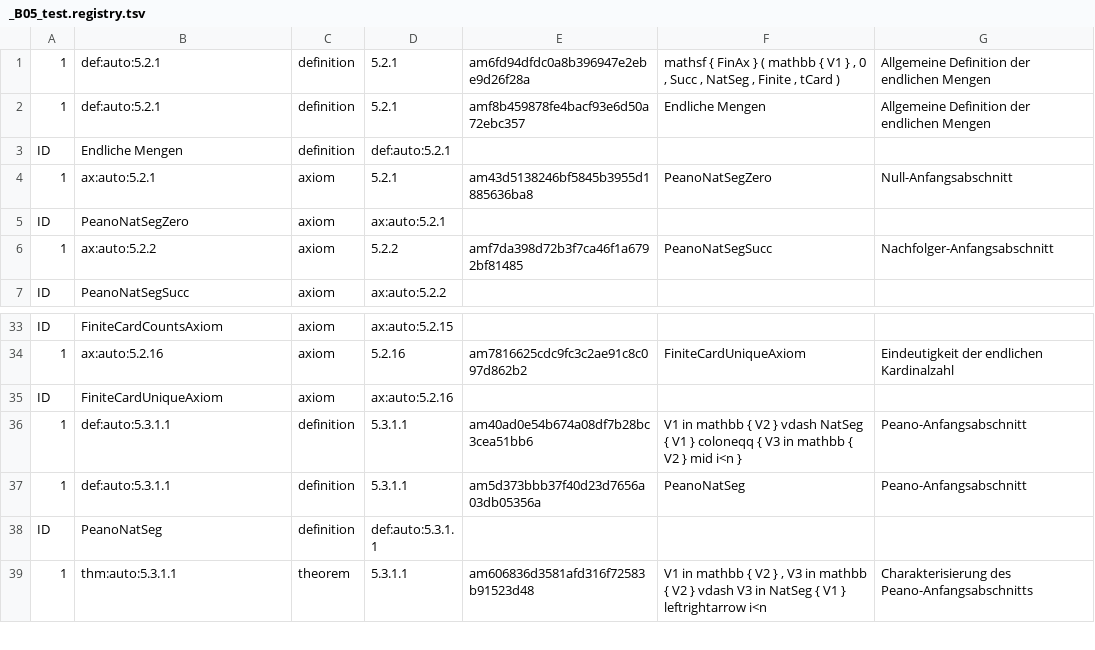
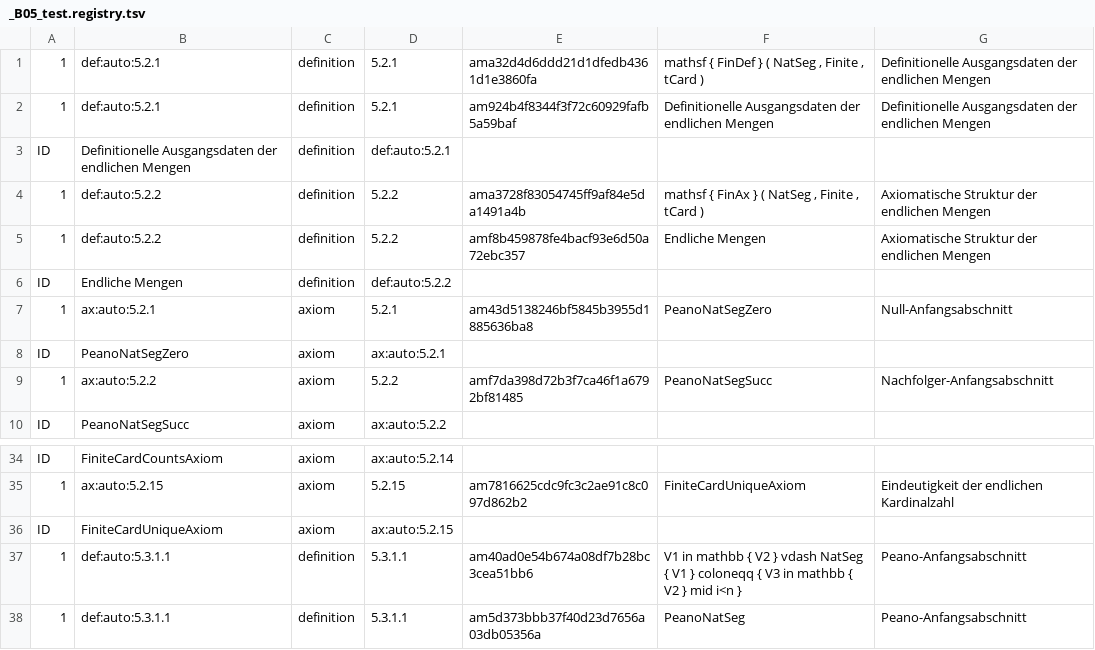
Before and after one commit to Losbarthos/Die-Grundlagen-der-Mathematik, a TSV file: registry/_B05_test.registry.tsv, drawn as a sheet; only a part is shown, gaps mark what is left out; the shorter side is filled out with more unchanged rows; addresses are those after the commit; the diff covers the shown part only; the diff names each change by its address in the sheet, - before the commit and + after, or states it on an @@ line.

```diff
--- a/registry/_B05_test.registry.tsv
+++ b/registry/_B05_test.registry.tsv
-E1: am6fd94dfdc0a8b396947e2ebe9d26f28a
+E1: ama32d4d6ddd21d1dfedb4361d1e3860fa
-F1: mathsf { FinAx } ( mathbb { V1 } , 0 , Succ , NatSeg ,…
+F1: mathsf { FinDef } ( NatSeg ,…
-G1:G2: Allgemeine Definition der endlichen…
+G1:G2: Definitionelle Ausgangsdaten der endlichen…
-E2: amf8b459878fe4bacf93e6d50a72ebc357
+E2: am924b4f8344f3f72c60929fafb5a59baf
-F2: Endliche Mengen
+F2: Definitionelle Ausgangsdaten der endlichen Mengen
+row 3: ID | Definitionelle Ausgangsdaten der endlichen Mengen | definition | def:auto:5.2.1
+row 4: 1 | def:auto:5.2.2 | definition | 5.2.2 | ama3728f83054745ff9af84e5da1491a4b | mathsf { FinAx } ( NatSeg , Finite , tCard ) | Axiomatische Struktur der endlichen Mengen
+row 5: 1 | def:auto:5.2.2 | definition | 5.2.2 | amf8b459878fe4bacf93e6d50a72ebc357 | Endliche Mengen | Axiomatische Struktur der endlichen Mengen
-D6: def:auto:5.2.1
+D6: def:auto:5.2.2
-D34: ax:auto:5.2.15
+D34: ax:auto:5.2.14
-B35: ax:auto:5.2.16
+B35: ax:auto:5.2.15
-D35: 5.2.16
+D35: 5.2.15
-D36: ax:auto:5.2.16
+D36: ax:auto:5.2.15
```
Also changed, not shown: 2 removed rows and 30 edited cells elsewhere in this file, 1 other file.
